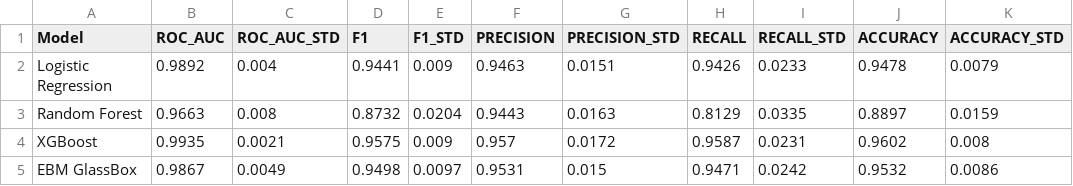
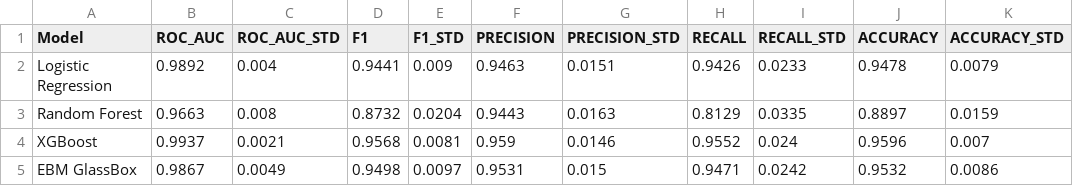
Before and after one commit to sukhjot-spec/tb_amr_variant_calling, a CSV file: ml_outputs/step4_models/obj2_model_comparison.csv, drawn as a sheet.

```diff
--- a/ml_outputs/step4_models/obj2_model_comparison.csv
+++ b/ml_outputs/step4_models/obj2_model_comparison.csv
@@ -3,3 +3,3 @@ Logistic Regression,0.9892,0.004,0.9441,0.009,0.9463,0.0151,0.9426,0.0233,0.9478
 Random Forest,0.9663,0.008,0.8732,0.0204,0.9443,0.0163,0.8129,0.0335,0.8897,0.0159
-XGBoost,0.9935,0.0021,0.9575,0.009,0.957,0.0172,0.9587,0.0231,0.9602,0.008
+XGBoost,0.9937,0.0021,0.9568,0.0081,0.959,0.0146,0.9552,0.024,0.9596,0.007
 EBM GlassBox,0.9867,0.0049,0.9498,0.0097,0.9531,0.015,0.9471,0.0242,0.9532,0.0086
```
Also changed, not shown: ml_outputs/step4_models/obj2_consensus_features.csv, ml_outputs/step4_models/obj2_cv_per_fold.csv, 8 other files.
